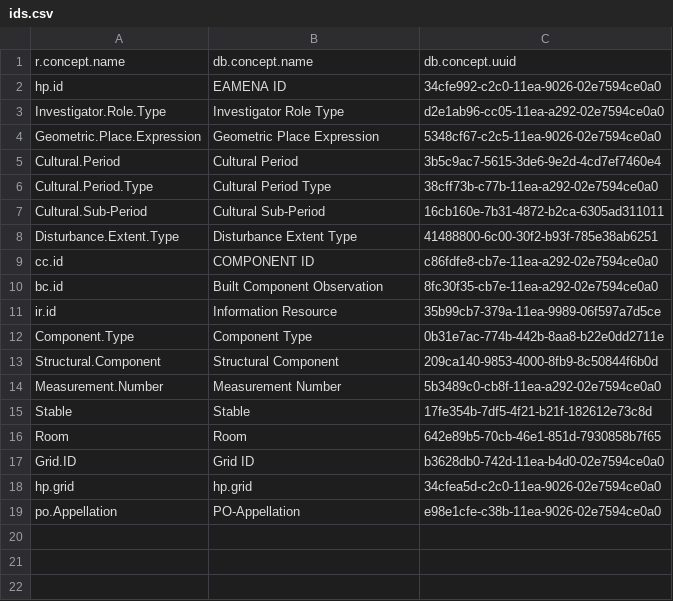
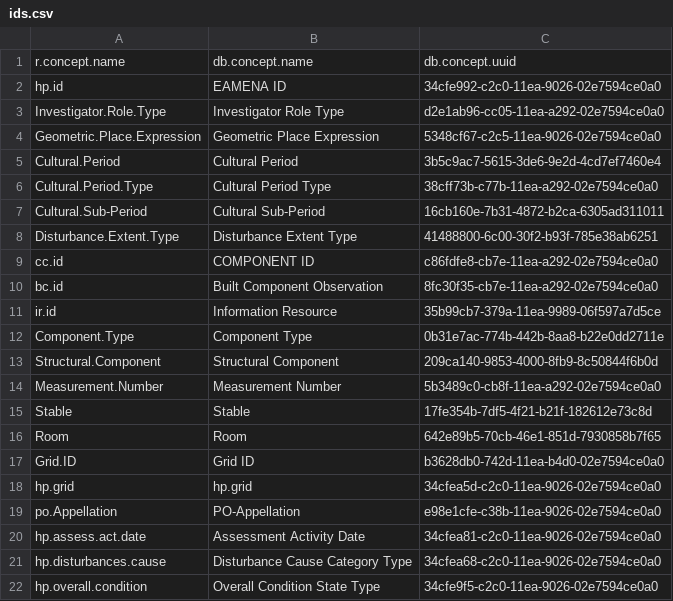
Before and after one commit to eamena-project/eamenaR, a CSV file: inst/extdata/ids.csv, drawn as a sheet; the diff names each change by its address in the sheet, - before the commit and + after, or states it on an @@ line.

```diff
--- a/inst/extdata/ids.csv
+++ b/inst/extdata/ids.csv
+row 20: hp.assess.act.date | Assessment Activity Date | 34cfea81-c2c0-11ea-9026-02e7594ce0a0
+row 21: hp.disturbances.cause | Disturbance Cause Category Type | 34cfea68-c2c0-11ea-9026-02e7594ce0a0
+row 22: hp.overall.condition | Overall Condition State Type | 34cfe9f5-c2c0-11ea-9026-02e7594ce0a0
```
Also changed, not shown: 1 other file.
